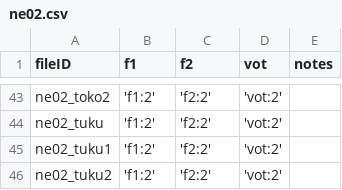
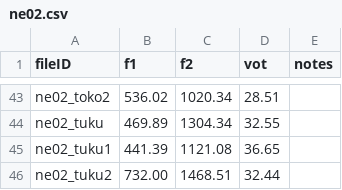
Before and after one commit to jmarkovitsr/pa_4, a CSV file: data/ne02.csv, drawn as a sheet; only a part is shown, gaps mark what is left out; the diff covers the shown part only; the diff names each change by its address in the sheet, - before the commit and + after, or states it on an @@ line.

```diff
--- a/data/ne02.csv
+++ b/data/ne02.csv
-B43 (f1): 'f1:2'
+B43 (f1): 536.02
-C43 (f2): 'f2:2'
+C43 (f2): 1020.34
-D43 (vot): 'vot:2'
+D43 (vot): 28.51
-B44 (f1): 'f1:2'
+B44 (f1): 469.89
-C44 (f2): 'f2:2'
+C44 (f2): 1304.34
-D44 (vot): 'vot:2'
+D44 (vot): 32.55
-B45 (f1): 'f1:2'
+B45 (f1): 441.39
-C45 (f2): 'f2:2'
+C45 (f2): 1121.08
-D45 (vot): 'vot:2'
+D45 (vot): 36.65
-B46 (f1): 'f1:2'
+B46 (f1): 732.00
-C46 (f2): 'f2:2'
+C46 (f2): 1468.51
-D46 (vot): 'vot:2'
+D46 (vot): 32.44
```
Also changed, not shown: 123 edited cells elsewhere in this file, 12 other files.
